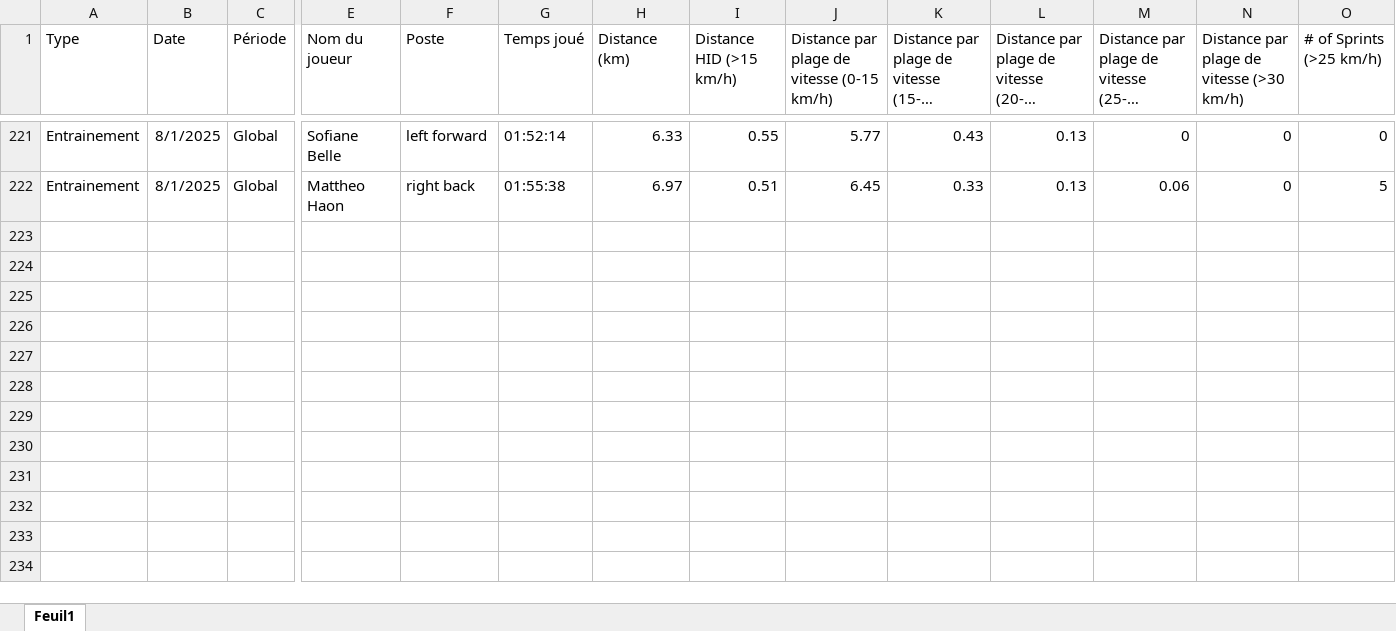
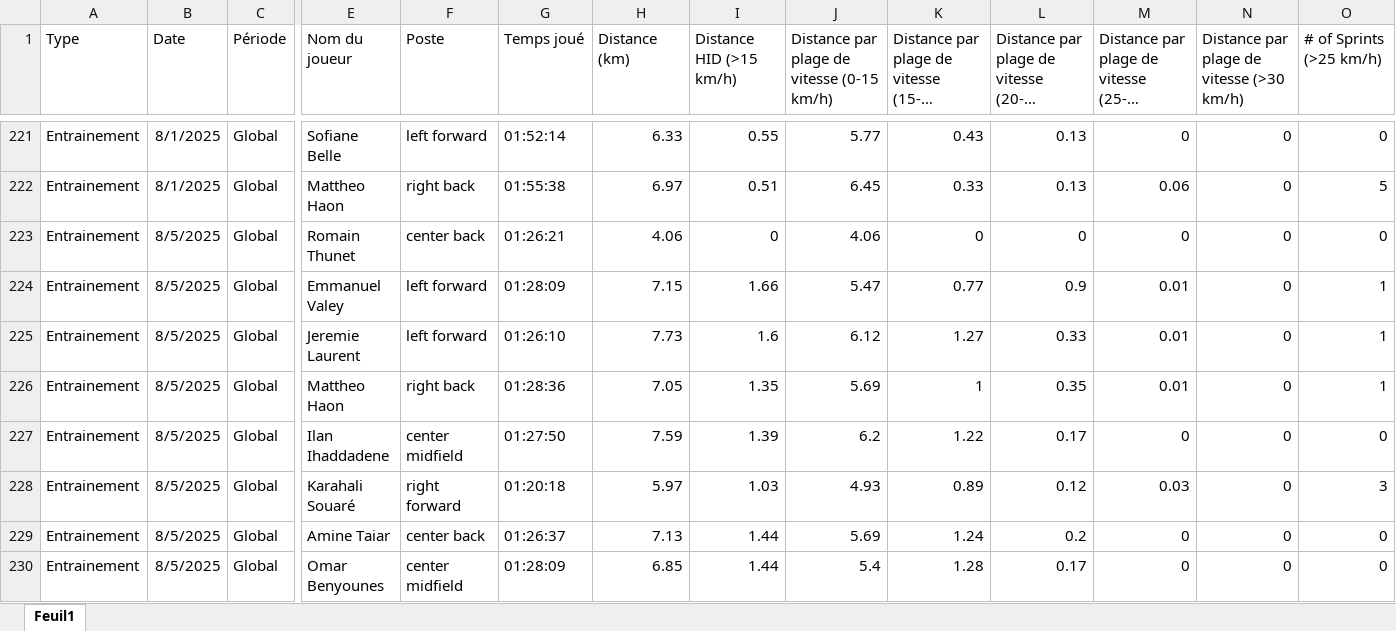
Before and after one commit to Chris15100/lld-app, an Excel workbook: data/DonneesGPSPropres.xlsx, sheet Feuil1, drawn as a sheet; only a part is shown, gaps mark what is left out; long unchanged cells end in …; values as stored, in another font and other column widths than the file's, no borders; rows hold the shown columns only; the diff names each change by its address in the sheet, - before the commit and + after, or states it on an @@ line.

Commit message:
Mise à jour de l'application

```diff
--- a/data/DonneesGPSPropres.xlsx (sheet Feuil1)
+++ b/data/DonneesGPSPropres.xlsx (sheet Feuil1)
+row 223: Entrainement | 8/5/2025 | Global | Romain Thunet | center back | 01:26:21 | 4.06 | 0 | 4.06 | 0 | 0 | 0 | 0 | 0
+row 224: Entrainement | 8/5/2025 | Global | Emmanuel Valey | left forward | 01:28:09 | 7.15 | 1.66 | 5.47 | 0.77 | 0.9 | 0.01 | 0 | 1
+row 225: Entrainement | 8/5/2025 | Global | Jeremie Laurent | left forward | 01:26:10 | 7.73 | 1.6 | 6.12 | 1.27 | 0.33 | 0.01 | 0 | 1
+row 226: Entrainement | 8/5/2025 | Global | Mattheo Haon | right back | 01:28:36 | 7.05 | 1.35 | 5.69 | 1 | 0.35 | 0.01 | 0 | 1
+row 227: Entrainement | 8/5/2025 | Global | Ilan Ihaddadene | center midfield | 01:27:50 | 7.59 | 1.39 | 6.2 | 1.22 | 0.17 | 0 | 0 | 0
+row 228: Entrainement | 8/5/2025 | Global | Karahali Souaré | right forward | 01:20:18 | 5.97 | 1.03 | 4.93 | 0.89 | 0.12 | 0.03 | 0 | 3
+row 229: Entrainement | 8/5/2025 | Global | Amine Taiar | center back | 01:26:37 | 7.13 | 1.44 | 5.69 | 1.24 | 0.2 | 0 | 0 | 0
+row 230: Entrainement | 8/5/2025 | Global | Omar Benyounes | center midfield | 01:28:09 | 6.85 | 1.44 | 5.4 | 1.28 | 0.17 | 0 | 0 | 0
```
